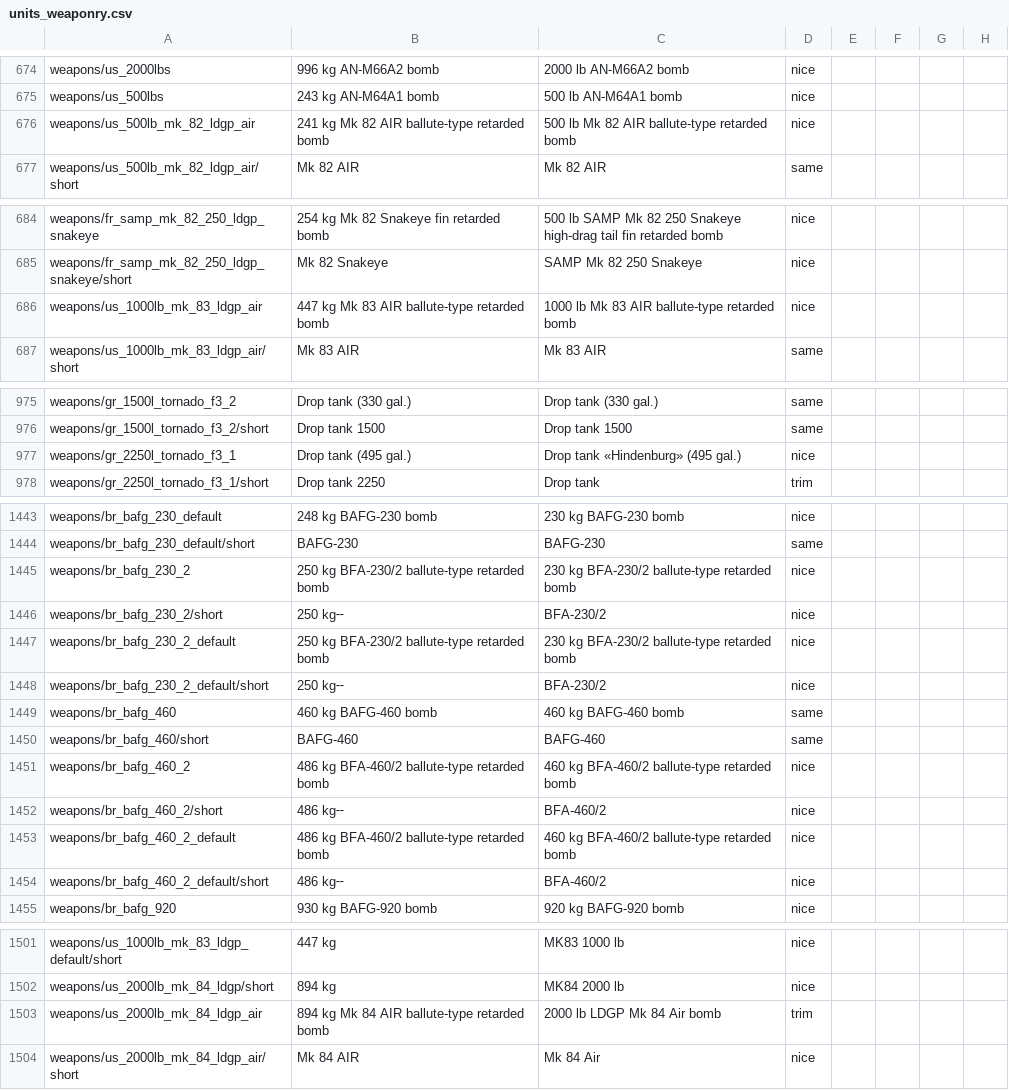
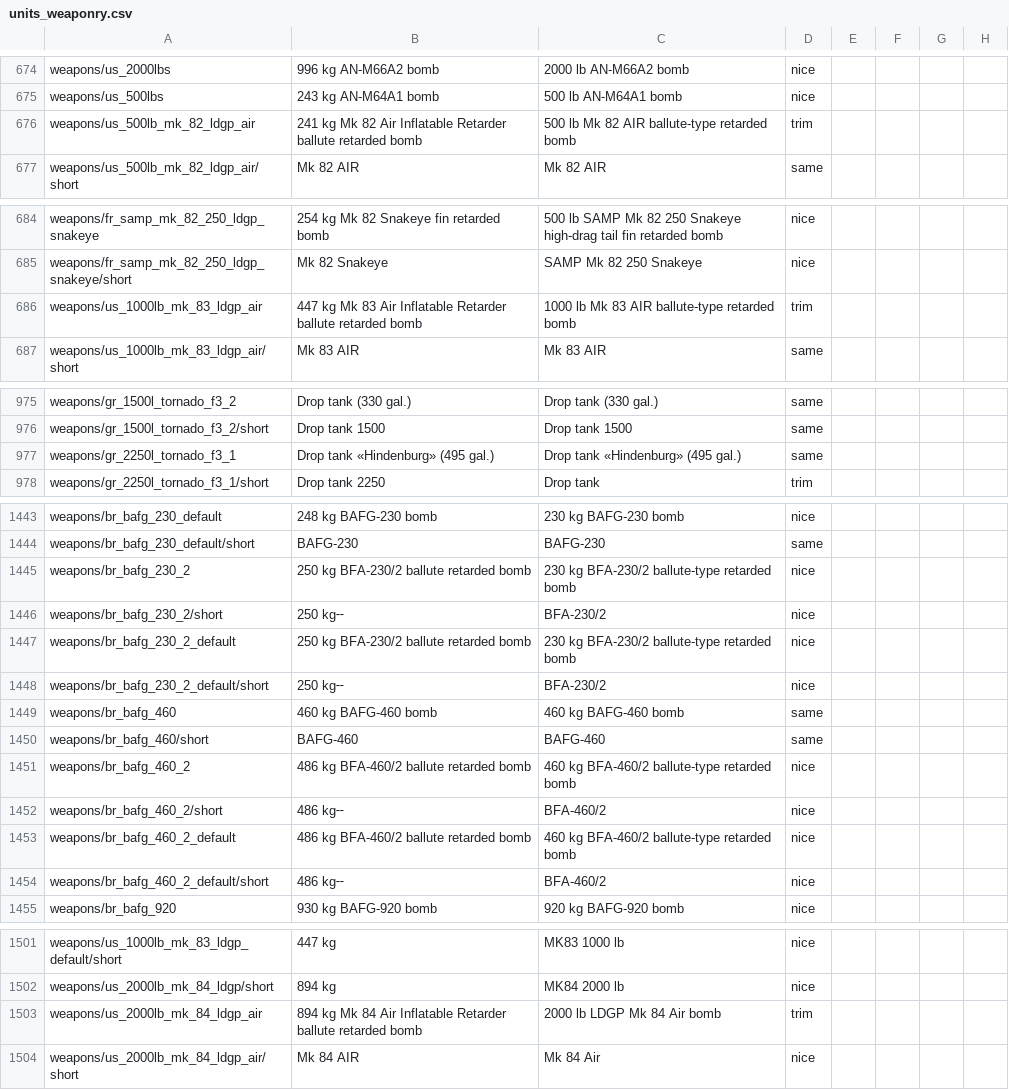
Before and after one commit to mikechuy/SCAM, a CSV file: units_weaponry.csv, drawn as a sheet; only a part is shown, gaps mark what is left out; the diff covers the shown part only; the diff names each change by its address in the sheet, - before the commit and + after, or states it on an @@ line.

```diff
--- a/units_weaponry.csv
+++ b/units_weaponry.csv
-B676: …Mk 82 AIR ballute-type retarded bomb
+B676: …Mk 82 Air Inflatable Retarder ballute retarded bomb
-D676: nice
+D676: trim
-B686: …Mk 83 AIR ballute-type retarded bomb
+B686: …Mk 83 Air Inflatable Retarder ballute retarded bomb
-D686: nice
+D686: trim
-B977: Drop tank (495 gal.)
+B977: Drop tank «Hindenburg» (495 gal.)
-D977: nice
+D977: same
-B1445: 250 kg BFA-230/2 ballute-type retarded bomb
+B1445: 250 kg BFA-230/2 ballute retarded bomb
-B1447: 250 kg BFA-230/2 ballute-type retarded bomb
+B1447: 250 kg BFA-230/2 ballute retarded bomb
-B1451: 486 kg BFA-460/2 ballute-type retarded bomb
+B1451: 486 kg BFA-460/2 ballute retarded bomb
-B1453: 486 kg BFA-460/2 ballute-type retarded bomb
+B1453: 486 kg BFA-460/2 ballute retarded bomb
-B1503: …Mk 84 AIR ballute-type retarded bomb
+B1503: …Mk 84 Air Inflatable Retarder ballute retarded bomb
```
Also changed, not shown: 1 edited cell elsewhere in this file, menu.csv, missions_hints.csv, 1 other file.
